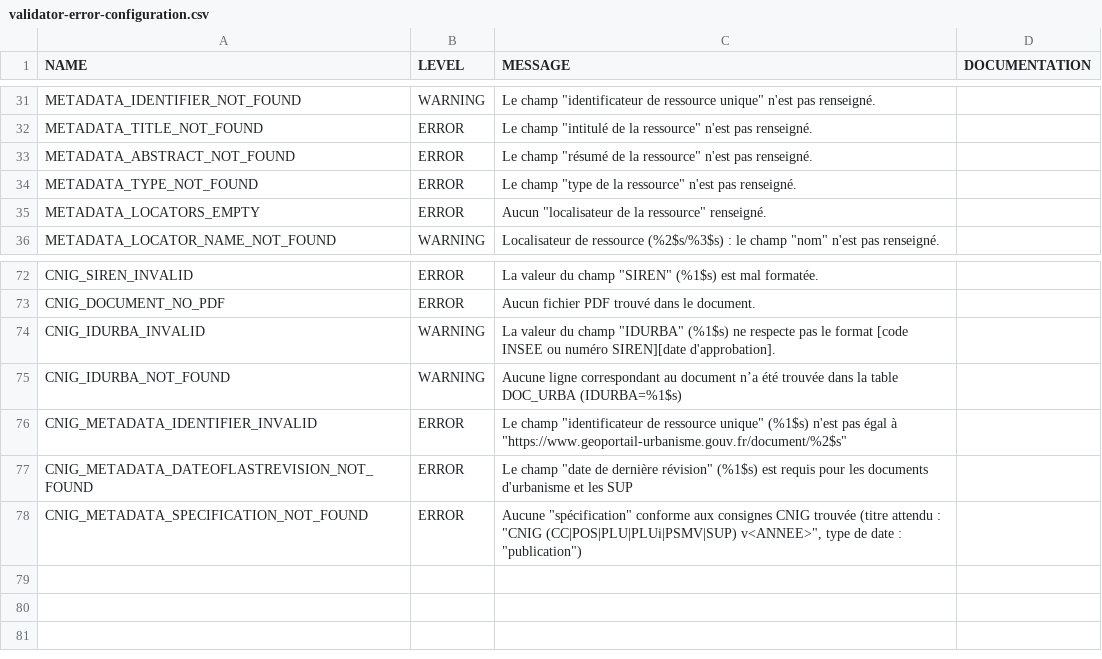
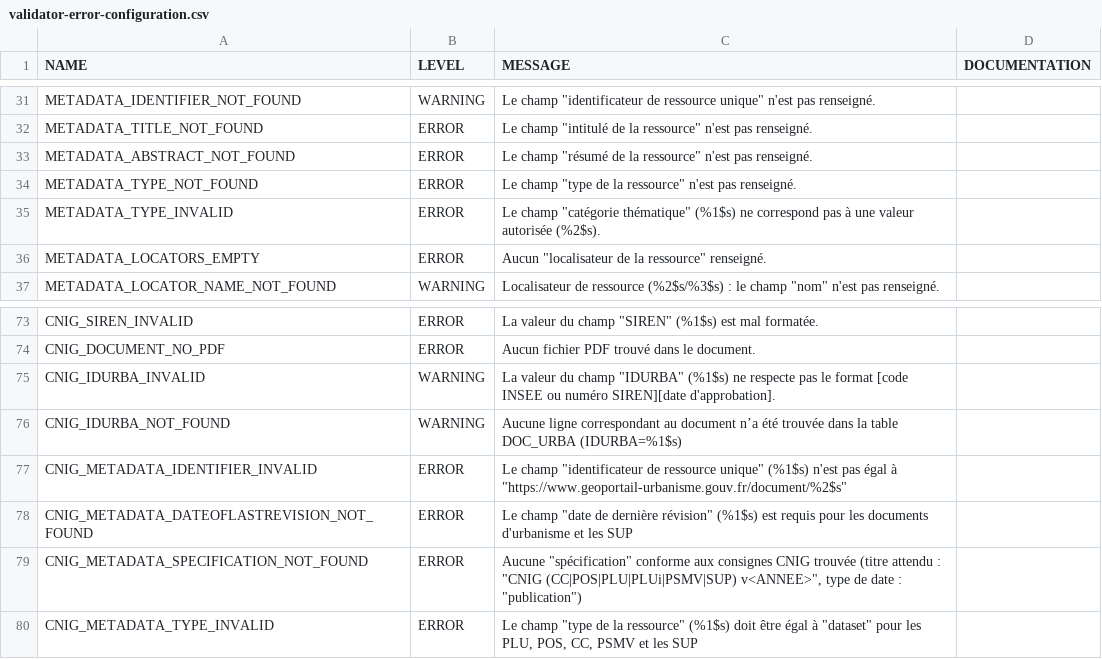
Before and after one commit to IGNF/validator, a CSV file: validator-core/src/main/resources/validator-error-configuration.csv, drawn as a sheet; only a part is shown, gaps mark what is left out.

Commit message:
metadata_validator - validate metadata.type (ScopeCode)

```diff
--- a/validator-core/src/main/resources/validator-error-configuration.csv
+++ b/validator-core/src/main/resources/validator-error-configuration.csv
@@ -34,2 +34,3 @@ METADATA_ABSTRACT_NOT_FOUND,ERROR,"Le champ ""résumé de la ressource"" n'est p
 METADATA_TYPE_NOT_FOUND,ERROR,"Le champ ""type de la ressource"" n'est pas renseigné.",
+METADATA_TYPE_INVALID,ERROR,"Le champ ""catégorie thématique"" (%1$s) ne correspond pas à une valeur autorisée (%2$s).",
 METADATA_LOCATORS_EMPTY,ERROR,"Aucun ""localisateur de la ressource"" renseigné.",
@@ -78 +79,2 @@ CNIG_METADATA_DATEOFLASTREVISION_NOT_FOUND,ERROR,"Le champ ""date de dernière r
 CNIG_METADATA_SPECIFICATION_NOT_FOUND,ERROR,"Aucune ""spécification"" conforme aux consignes CNIG trouvée (titre attendu : ""CNIG (CC|POS|PLU|PLUi|PSMV|SUP) v<ANNEE>"", type de date : ""publication"")",
+CNIG_METADATA_TYPE_INVALID,ERROR,"Le champ ""type de la ressource"" (%1$s) doit être égal à ""dataset"" pour les PLU, POS, CC, PSMV et les SUP",
```
Also changed, not shown: doc/metadata/metadata-error-codes.csv, 13 other files.
